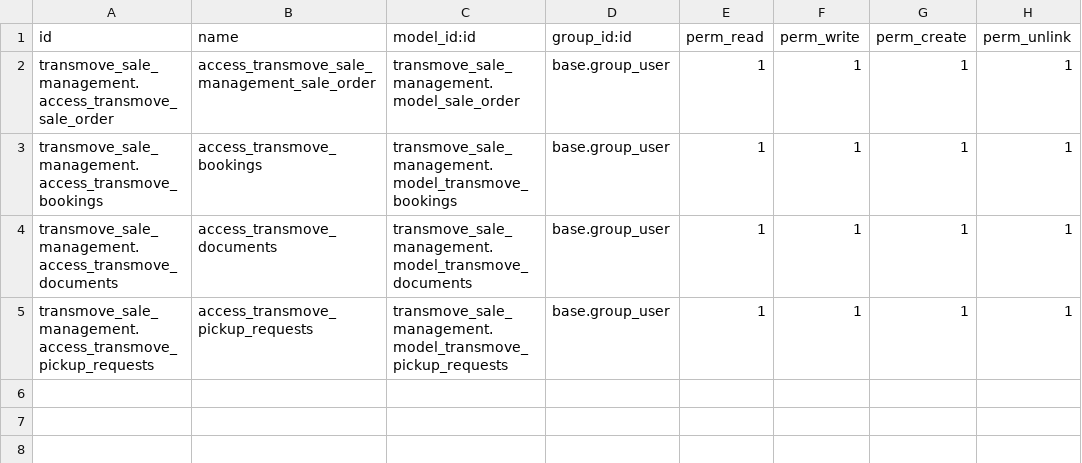
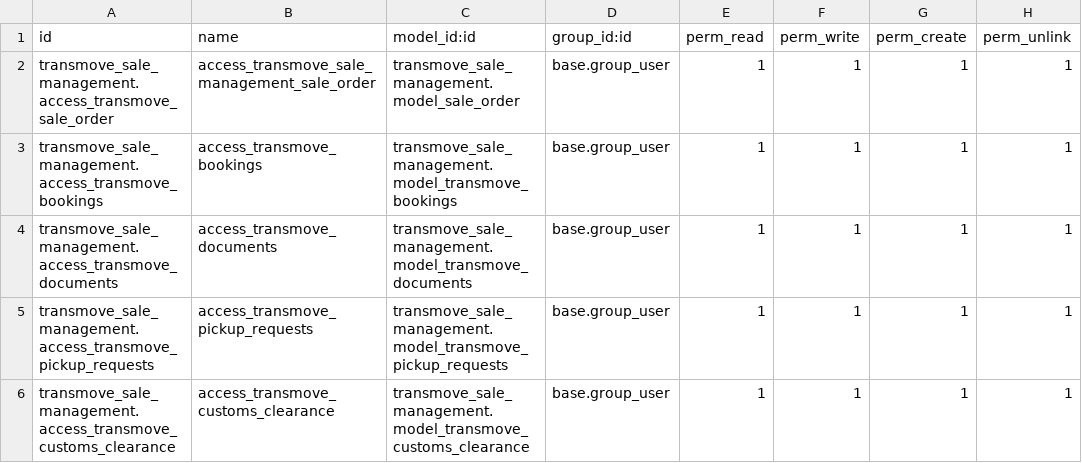
Before and after one commit to jayp-odoo/transmove_master, a CSV file: transmove_sale_management/security/ir.model.access.csv, drawn as a sheet; the diff names each change by its address in the sheet, - before the commit and + after, or states it on an @@ line.

Commit message:
customs clearance model created and internal functinality is completed moving towards invoices

```diff
--- a/transmove_sale_management/security/ir.model.access.csv
+++ b/transmove_sale_management/security/ir.model.access.csv
+row 6: transmove_sale_management.access_transmove_customs_clearance | access_transmove_customs_clearance | transmove_sale_management.model_transmove_customs_clearance | base.group_user | 1 | 1 | 1 | 1
```
Also changed, not shown: 13 other files.
